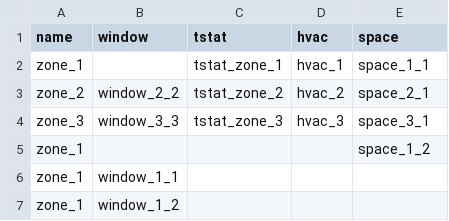
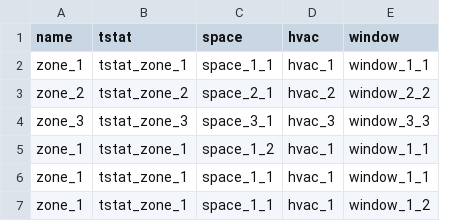
Before and after one commit to lazlop/SemanticModelBuilder, a CSV file: tutorial/s223-example/bldg1/zone.csv, drawn as a sheet; removed rows and columns are numbered as before the commit, all else as after; the diff names each change by its address in the sheet, - before the commit and + after, or states it on an @@ line.

```diff
--- a/tutorial/s223-example/bldg1/zone.csv
+++ b/tutorial/s223-example/bldg1/zone.csv
-column B (window), rows 3-4: window_2_2 | window_3_3
+column C (space), rows 2-4: space_1_1 | space_2_1 | space_3_1
-E1: space
+E1: window
-E2 (window): space_1_1
+E2 (window): window_1_1
-E3 (window): space_2_1
+E3 (window): window_2_2
-E4 (window): space_3_1
+E4 (window): window_3_3
-row 5: zone_1 |  |  |  | space_1_2
-row 6: zone_1 | window_1_1
-row 7: zone_1 | window_1_2
+row 5: zone_1 | tstat_zone_1 | space_1_2 | hvac_1 | window_1_1
+row 6: zone_1 | tstat_zone_1 | space_1_1 | hvac_1 | window_1_1
+row 7: zone_1 | tstat_zone_1 | space_1_1 | hvac_1 | window_1_2
```
Also changed, not shown: tutorial/s223-example/bldg1/hvac.csv, tutorial/s223-example/bldg1/tstat.csv, 13 other files.
